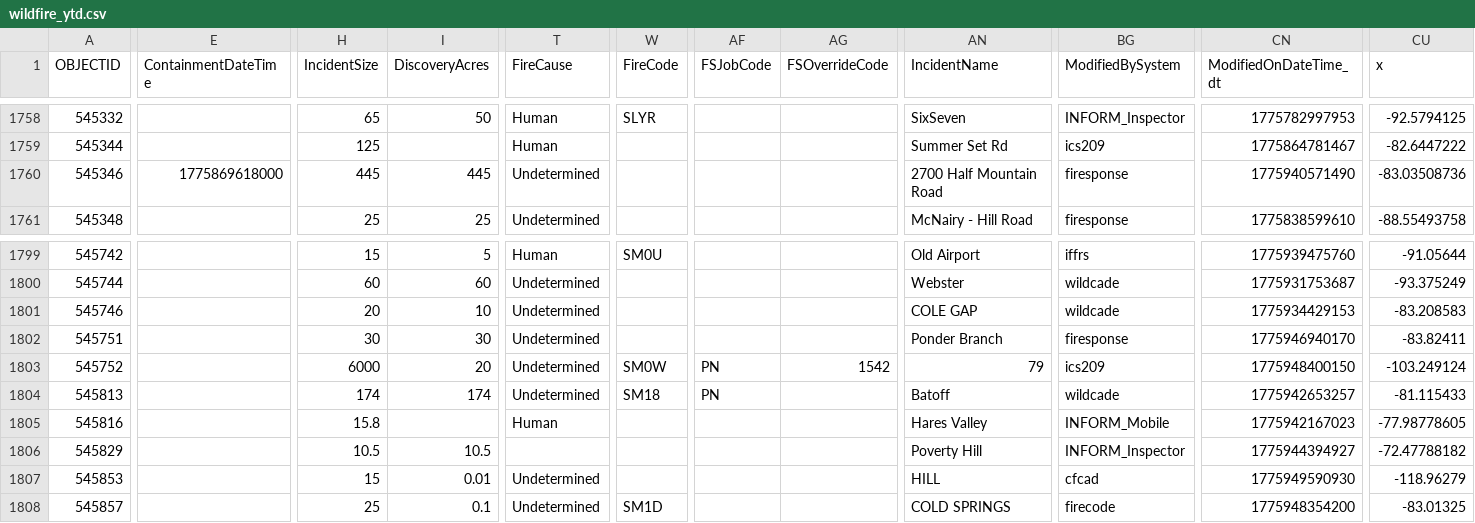
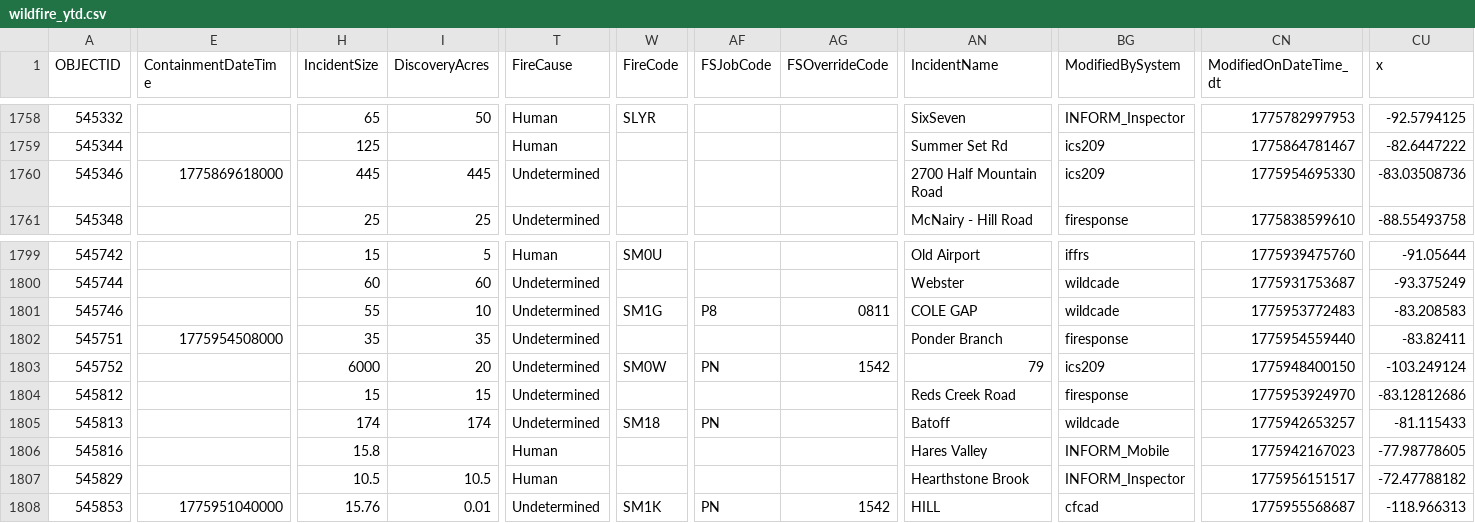
Before and after one commit to githamm/wildfire-tracker, a CSV file: data/wildfire_ytd.csv, drawn as a sheet; only a part is shown, gaps mark what is left out; removed rows and columns are numbered as before the commit, all else as after; rows hold the shown columns only; the diff covers the shown part only; the diff names each change by its address in the sheet, - before the commit and + after, or states it on an @@ line.

```diff
--- a/data/wildfire_ytd.csv
+++ b/data/wildfire_ytd.csv
-BG1760 (ModifiedBySystem): firesponse
+BG1760 (ModifiedBySystem): ics209
-CN1760 (ModifiedOnDateTime_dt): 1775940571490
+CN1760 (ModifiedOnDateTime_dt): 1775954695330
-H1801 (IncidentSize): 20
+H1801 (IncidentSize): 55
-W1801 (FireCode): (empty)
+W1801 (FireCode): SM1G
-AF1801 (FSJobCode): (empty)
+AF1801 (FSJobCode): P8
-AG1801 (FSOverrideCode): (empty)
+AG1801 (FSOverrideCode): 0811
-CN1801 (ModifiedOnDateTime_dt): 1775934429153
+CN1801 (ModifiedOnDateTime_dt): 1775953772483
-E1802 (ContainmentDateTime): (empty)
+E1802 (ContainmentDateTime): 1775954508000
-H1802 (IncidentSize): 30
+H1802 (IncidentSize): 35
-I1802 (DiscoveryAcres): 30
+I1802 (DiscoveryAcres): 35
-CN1802 (ModifiedOnDateTime_dt): 1775946940170
+CN1802 (ModifiedOnDateTime_dt): 1775954559440
+row 1804: 545812 |  | 15 | 15 | Undetermined |  |  |  | Reds Creek Road | firesponse | 1775953924970 | -83.12812686
-T1807 (FireCause): (empty)
+T1807 (FireCause): Human
-AN1807 (IncidentName): Poverty Hill
+AN1807 (IncidentName): Hearthstone Brook
-CN1807 (ModifiedOnDateTime_dt): 1775944394927
+CN1807 (ModifiedOnDateTime_dt): 1775956151517
-E1808 (ContainmentDateTime): (empty)
+E1808 (ContainmentDateTime): 1775951040000
-H1808 (IncidentSize): 15
+H1808 (IncidentSize): 15.76
-W1808 (FireCode): (empty)
+W1808 (FireCode): SM1K
-AF1808 (FSJobCode): (empty)
+AF1808 (FSJobCode): PN
-AG1808 (FSOverrideCode): (empty)
+AG1808 (FSOverrideCode): 1542
-CN1808 (ModifiedOnDateTime_dt): 1775949590930
+CN1808 (ModifiedOnDateTime_dt): 1775955568687
-CU1808 (x): -118.96279
+CU1808 (x): -118.966313
-row 1808: 545857 |  | 25 | 0.1 | Undetermined | SM1D |  |  | COLD SPRINGS | firecode | 1775948354200 | -83.01325
```
Also changed, not shown: 71 edited cells elsewhere in this file.
